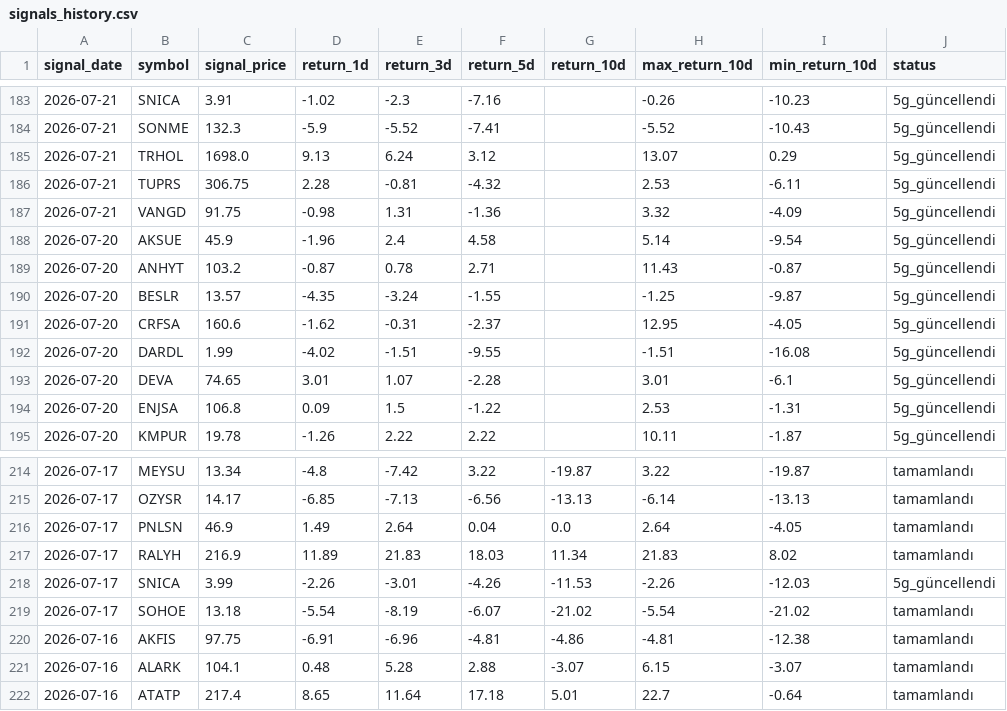
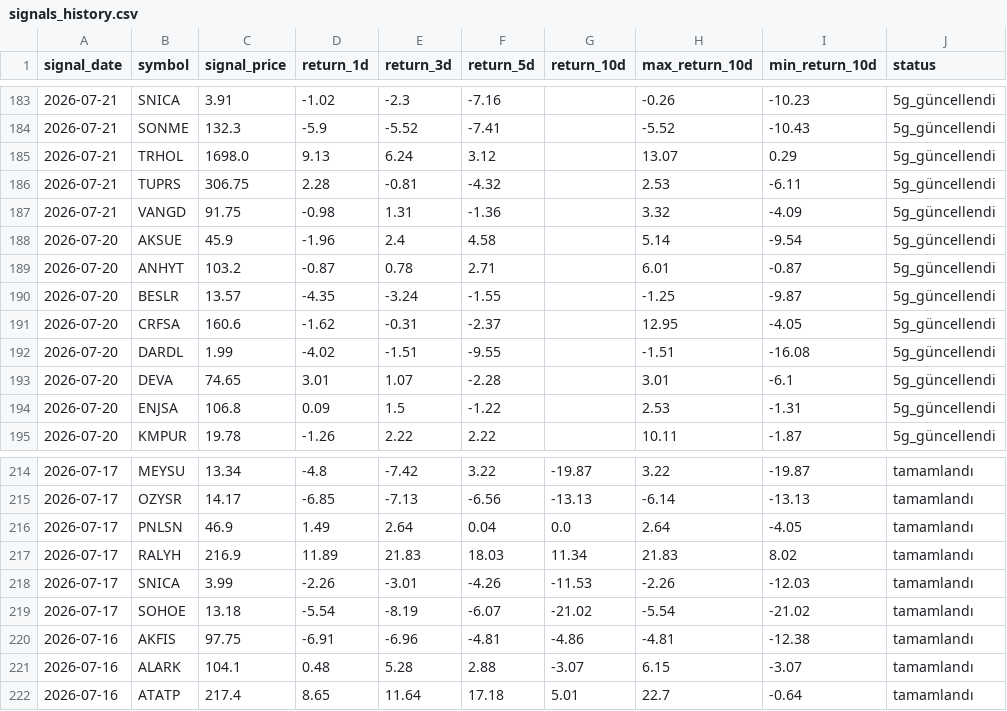
Before and after one commit to swcydsqzjb-bit/bist-bot, a CSV file: signals_history.csv, drawn as a sheet; only a part is shown, gaps mark what is left out; the diff covers the shown part only.

Commit message:
Performans geçmişini güncelle

```diff
--- a/signals_history.csv
+++ b/signals_history.csv
@@ -188,3 +188,3 @@
 2026-07-20,AKSUE,45.9,-1.96,2.4,4.58,,5.14,-9.54,5g_güncellendi
-2026-07-20,ANHYT,103.2,-0.87,0.78,2.71,,11.43,-0.87,5g_güncellendi
+2026-07-20,ANHYT,103.2,-0.87,0.78,2.71,,6.01,-0.87,5g_güncellendi
 2026-07-20,BESLR,13.57,-4.35,-3.24,-1.55,,-1.25,-9.87,5g_güncellendi
@@ -217,3 +217,3 @@
 2026-07-17,RALYH,216.9,11.89,21.83,18.03,11.34,21.83,8.02,tamamlandı
-2026-07-17,SNICA,3.99,-2.26,-3.01,-4.26,-11.53,-2.26,-12.03,5g_güncellendi
+2026-07-17,SNICA,3.99,-2.26,-3.01,-4.26,-11.53,-2.26,-12.03,tamamlandı
 2026-07-17,SOHOE,13.18,-5.54,-8.19,-6.07,-21.02,-5.54,-21.02,tamamlandı
```
Also changed, not shown: 9 edited cells elsewhere in this file.
